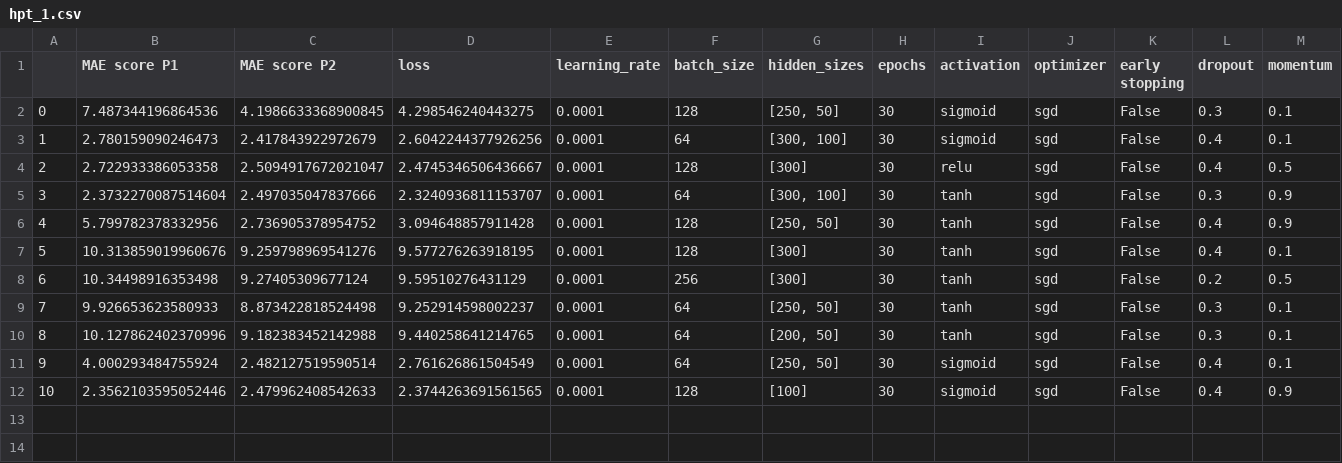
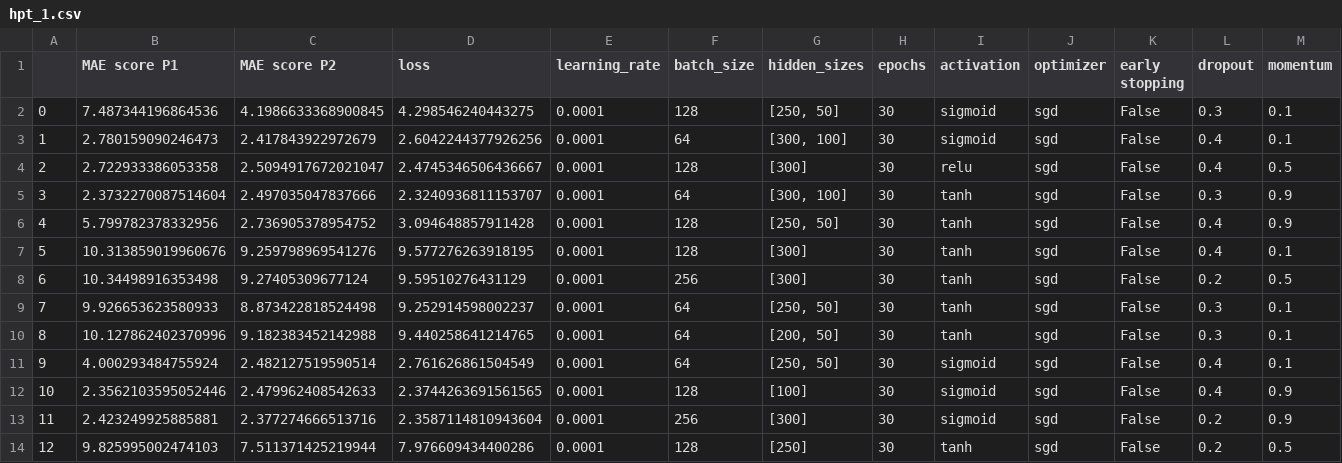
Before and after one commit to Tobivanceobi/HPC_FIN, a CSV file: results/hpt_1.csv, drawn as a sheet; only a part is shown; rows hold the shown columns only; the diff names each change by its address in the sheet, - before the commit and + after, or states it on an @@ line.

```diff
--- a/results/hpt_1.csv
+++ b/results/hpt_1.csv
+row 13: 11 | 2.423249925885881 | 2.377274666513716 | 2.3587114810943604 | 0.0001 | 256 | [300] | 30 | sigmoid | sgd | False | 0.2 | 0.9
+row 14: 12 | 9.825995002474103 | 7.511371425219944 | 7.976609434400286 | 0.0001 | 128 | [250] | 30 | tanh | sgd | False | 0.2 | 0.5
```
Also changed, not shown: results/hpt_11.csv, results/hpt_15.csv, 12 other files.
